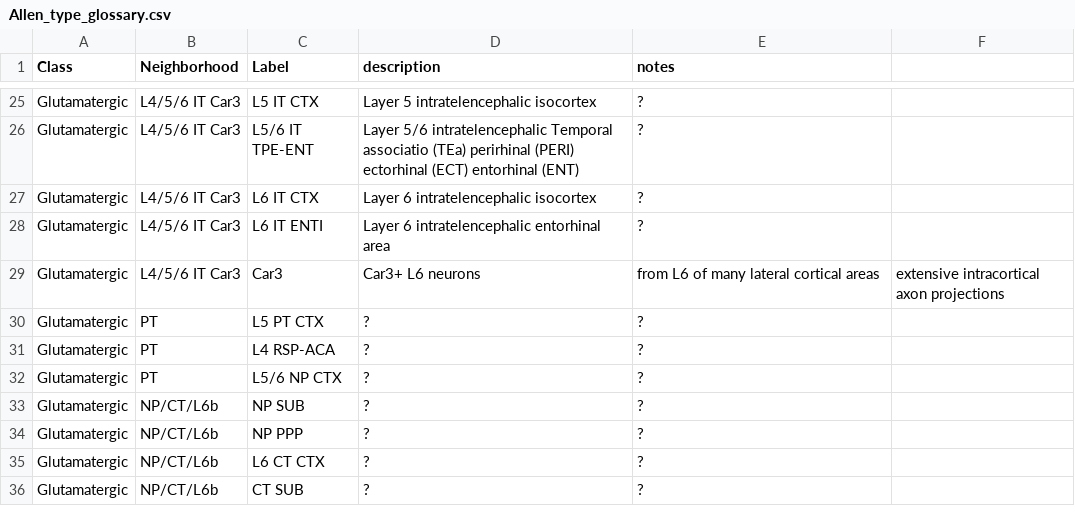
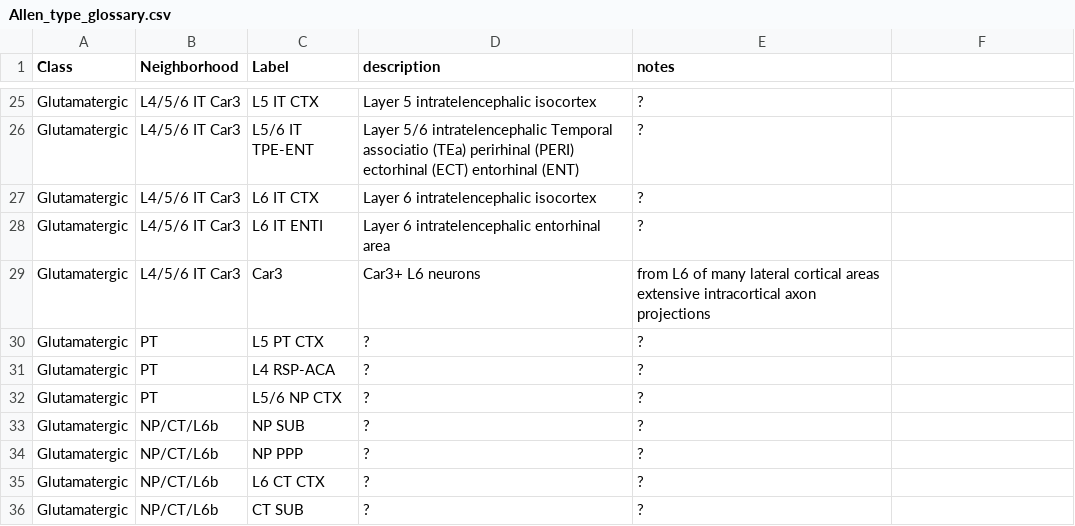
Before and after one commit to PeixotoLab/RNAseq_sleep, a CSV file: Allen_type_glossary.csv, drawn as a sheet; only a part is shown, gaps mark what is left out.

Commit message:
Update Allen_type_glossary.csv

```diff
--- a/Allen_type_glossary.csv
+++ b/Allen_type_glossary.csv
@@ -28,3 +28,3 @@ Glutamatergic,L4/5/6 IT Car3,L6 IT CTX,Layer 6 intratelencephalic isocortex,?
 Glutamatergic,L4/5/6 IT Car3,L6 IT ENTI,Layer 6 intratelencephalic entorhinal area,?
-Glutamatergic,L4/5/6 IT Car3,Car3,Car3+ L6 neurons,from L6 of many lateral cortical areas, extensive intracortical axon projections
+Glutamatergic,L4/5/6 IT Car3,Car3,Car3+ L6 neurons,from L6 of many lateral cortical areas extensive intracortical axon projections
 Glutamatergic,PT,L5 PT CTX,?,?
```
